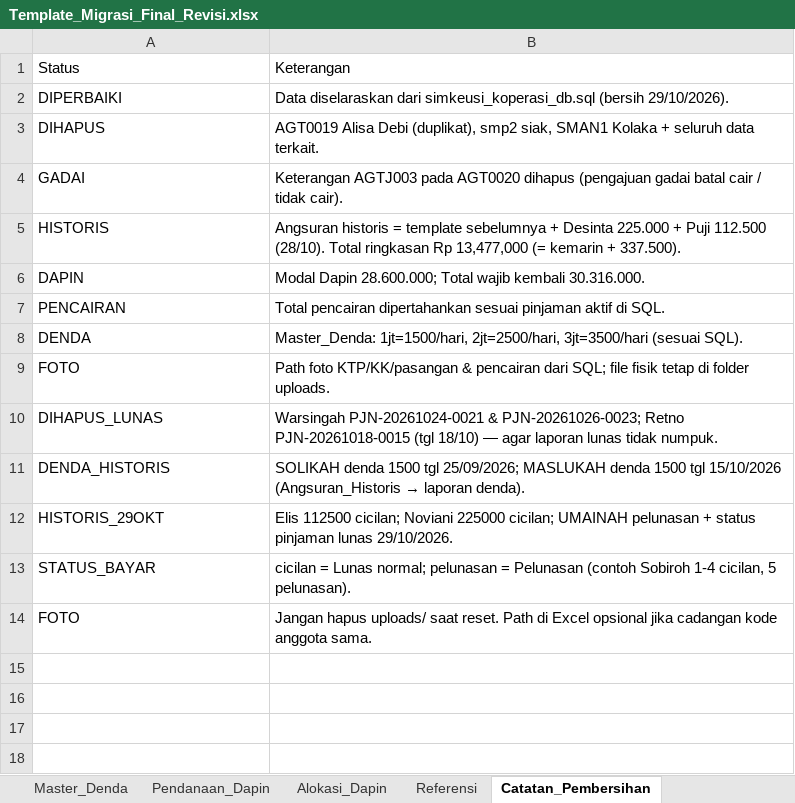
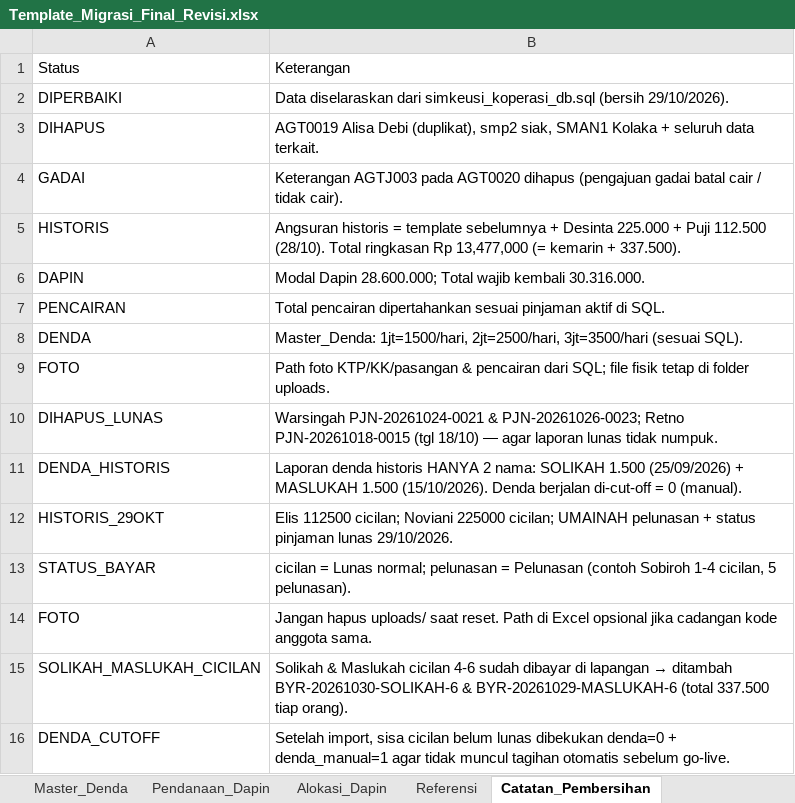
Before and after one commit to ramadifa13/simkeu, an Excel workbook: Template_Migrasi_Final_Revisi.xlsx, sheet Catatan_Pembersihan, drawn as a sheet; values as stored, in another font and other column widths than the file's, no borders; the diff names each change by its address in the sheet, - before the commit and + after, or states it on an @@ line.

```diff
--- a/Template_Migrasi_Final_Revisi.xlsx (sheet Catatan_Pembersihan)
+++ b/Template_Migrasi_Final_Revisi.xlsx (sheet Catatan_Pembersihan)
@@ B11: SOLIKAH denda 1500 tgl 25/09/2026; MASLUKAH denda 1500 tgl 15/10/2026 (Angsuran_Historis → laporan denda). → Laporan denda historis HANYA 2 nama: SOLIKAH 1.500 (25/09/2026) + MASLUKAH 1.500 (15/10/2026). Denda berjalan di-cut-off = 0 (manual). @@
+row 15: SOLIKAH_MASLUKAH_CICILAN | Solikah & Maslukah cicilan 4-6 sudah dibayar di lapangan → ditambah BYR-20261030-SOLIKAH-6 & BYR-20261029-MASLUKAH-6 (total 337.500 tiap orang).
+row 16: DENDA_CUTOFF | Setelah import, sisa cicilan belum lunas dibekukan denda=0 + denda_manual=1 agar tidak muncul tagihan otomatis sebelum go-live.
```
Also changed, not shown: sheet Angsuran_Historis, 3 other files.
